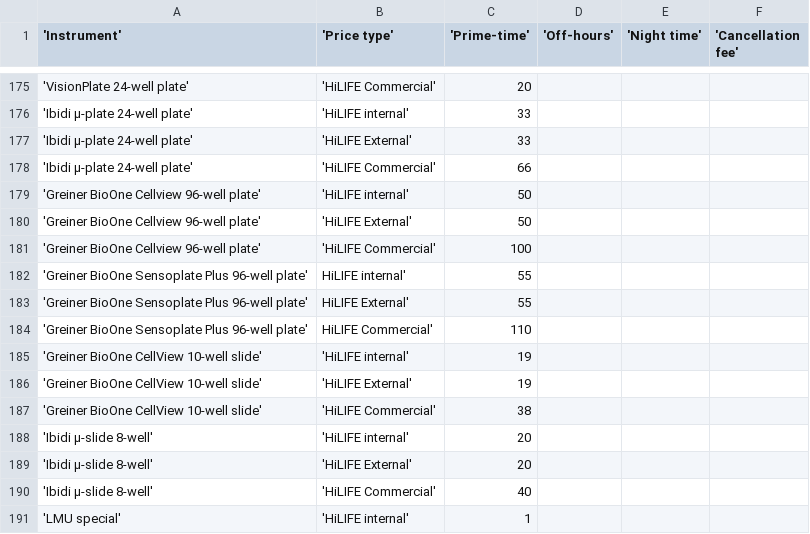
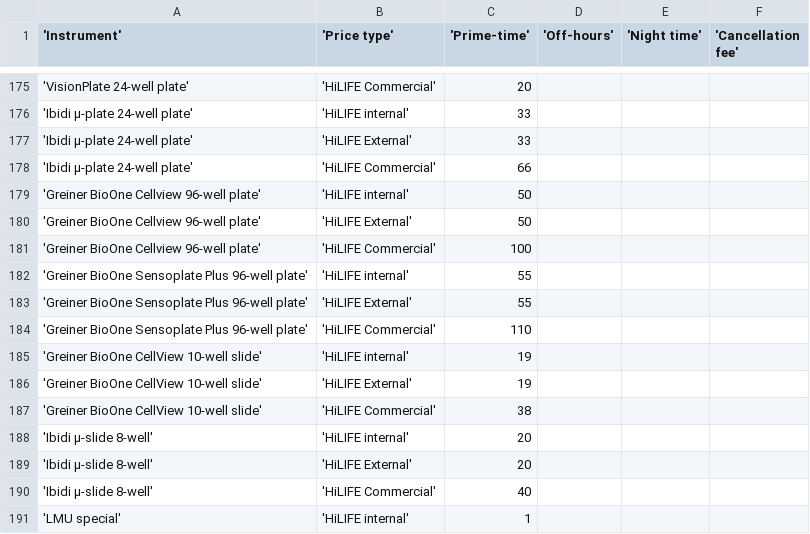
Before and after one commit to UH-LMU/Open_IRIS_tools, a CSV file: price_list_lmu.csv, drawn as a sheet; only a part is shown, gaps mark what is left out.

Commit message:
fix Sensoplate rows

```diff
--- a/price_list_lmu.csv
+++ b/price_list_lmu.csv
@@ -181,5 +181,5 @@
 'Greiner BioOne Cellview 96-well plate','HiLIFE Commercial',100,,,
-'Greiner BioOne Sensoplate Plus 96-well plate',HiLIFE internal',55,,,
-'Greiner BioOne Sensoplate Plus 96-well plate',HiLIFE External',55,,,
-'Greiner BioOne Sensoplate Plus 96-well plate',HiLIFE Commercial',110,,,
+'Greiner BioOne Sensoplate Plus 96-well plate','HiLIFE internal',55,,,
+'Greiner BioOne Sensoplate Plus 96-well plate','HiLIFE External',55,,,
+'Greiner BioOne Sensoplate Plus 96-well plate','HiLIFE Commercial',110,,,
 'Greiner BioOne CellView 10-well slide','HiLIFE internal',19,,,
```
